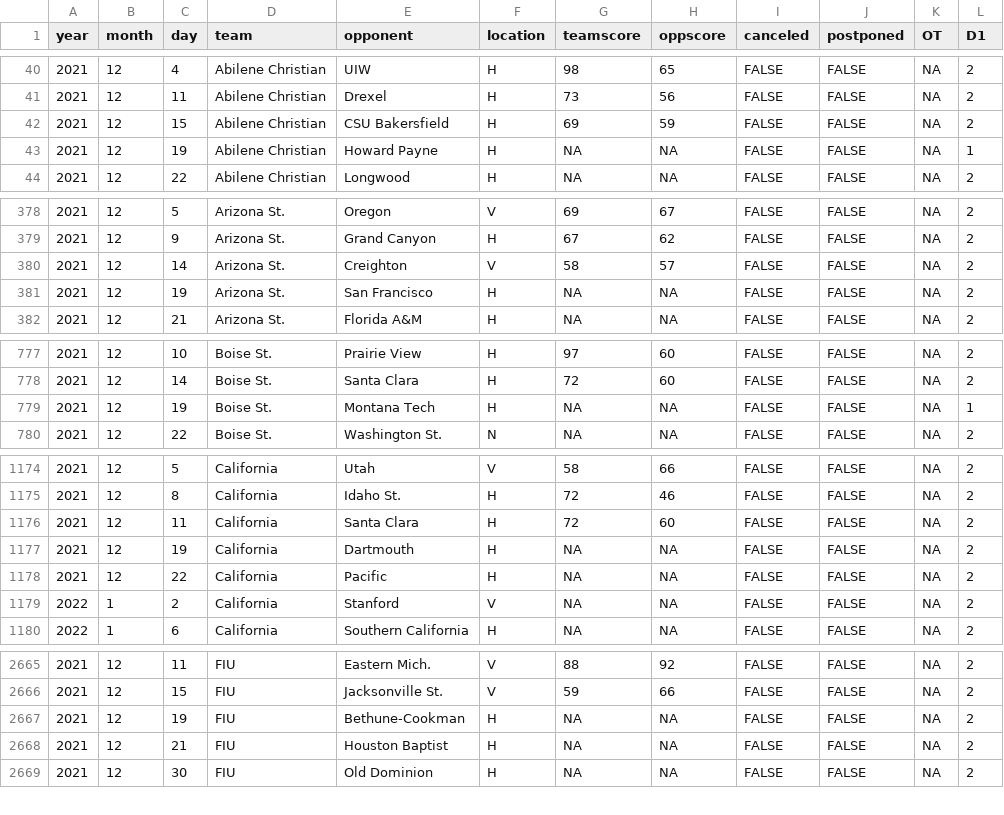
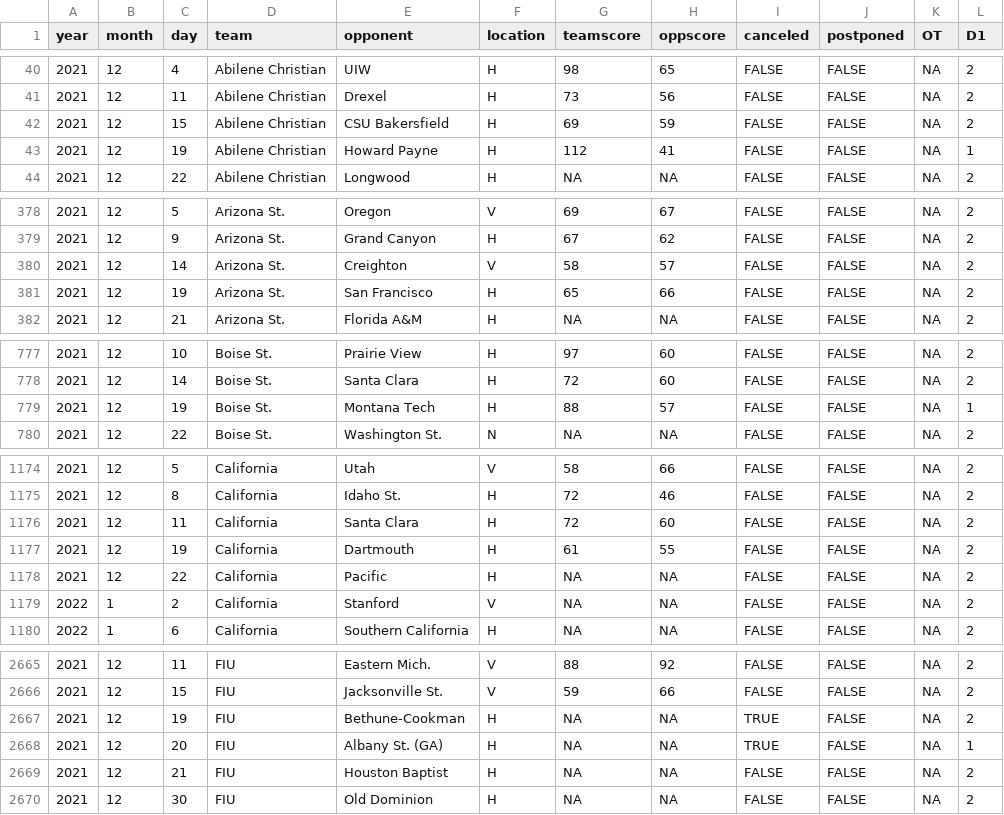
Before and after one commit to jackwarfield/rg2_poll, a CSV file: cbb/NCAA_Hoops_Results.csv, drawn as a sheet; only a part is shown, gaps mark what is left out; the diff covers the shown part only.

```diff
--- a/cbb/NCAA_Hoops_Results.csv
+++ b/cbb/NCAA_Hoops_Results.csv
@@ -42,3 +42,3 @@
 2021,12,15,"Abilene Christian","CSU Bakersfield","H",69,59,FALSE,FALSE,NA,2
-2021,12,19,"Abilene Christian","Howard Payne","H",NA,NA,FALSE,FALSE,NA,1
+2021,12,19,"Abilene Christian","Howard Payne","H",112,41,FALSE,FALSE,NA,1
 2021,12,22,"Abilene Christian","Longwood","H",NA,NA,FALSE,FALSE,NA,2
@@ -380,3 +380,3 @@
 2021,12,14,"Arizona St.","Creighton","V",58,57,FALSE,FALSE,NA,2
-2021,12,19,"Arizona St.","San Francisco","H",NA,NA,FALSE,FALSE,NA,2
+2021,12,19,"Arizona St.","San Francisco","H",65,66,FALSE,FALSE,NA,2
 2021,12,21,"Arizona St.","Florida A&M","H",NA,NA,FALSE,FALSE,NA,2
@@ -778,3 +778,3 @@
 2021,12,14,"Boise St.","Santa Clara","H",72,60,FALSE,FALSE,NA,2
-2021,12,19,"Boise St.","Montana Tech","H",NA,NA,FALSE,FALSE,NA,1
+2021,12,19,"Boise St.","Montana Tech","H",88,57,FALSE,FALSE,NA,1
 2021,12,22,"Boise St.","Washington St.","N",NA,NA,FALSE,FALSE,NA,2
@@ -1176,3 +1176,3 @@
 2021,12,11,"California","Santa Clara","H",72,60,FALSE,FALSE,NA,2
-2021,12,19,"California","Dartmouth","H",NA,NA,FALSE,FALSE,NA,2
+2021,12,19,"California","Dartmouth","H",61,55,FALSE,FALSE,NA,2
 2021,12,22,"California","Pacific","H",NA,NA,FALSE,FALSE,NA,2
@@ -2666,3 +2666,4 @@
 2021,12,15,"FIU","Jacksonville St.","V",59,66,FALSE,FALSE,NA,2
-2021,12,19,"FIU","Bethune-Cookman","H",NA,NA,FALSE,FALSE,NA,2
+2021,12,19,"FIU","Bethune-Cookman","H",NA,NA,TRUE,FALSE,NA,2
+2021,12,20,"FIU","Albany St. (GA)","H",NA,NA,TRUE,FALSE,NA,1
 2021,12,21,"FIU","Houston Baptist","H",NA,NA,FALSE,FALSE,NA,2
```
Also changed, not shown: 29 edited cells elsewhere in this file, cbb/teams_2021_rankings.csv, 1 other file.
